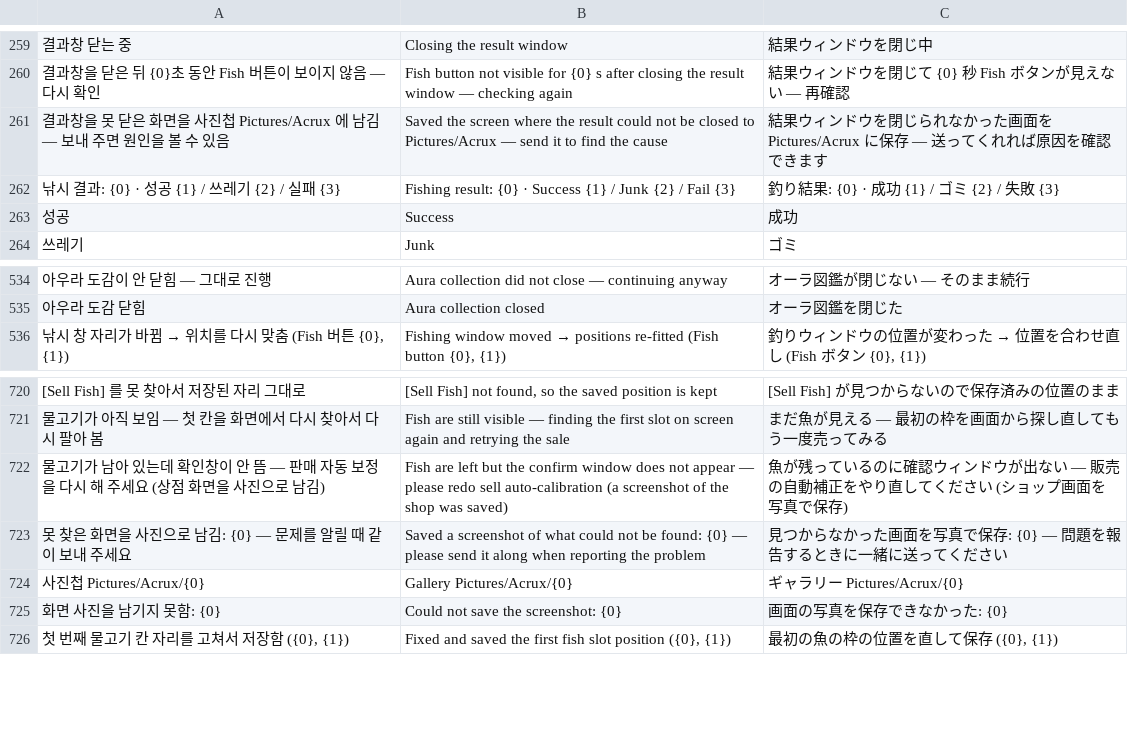
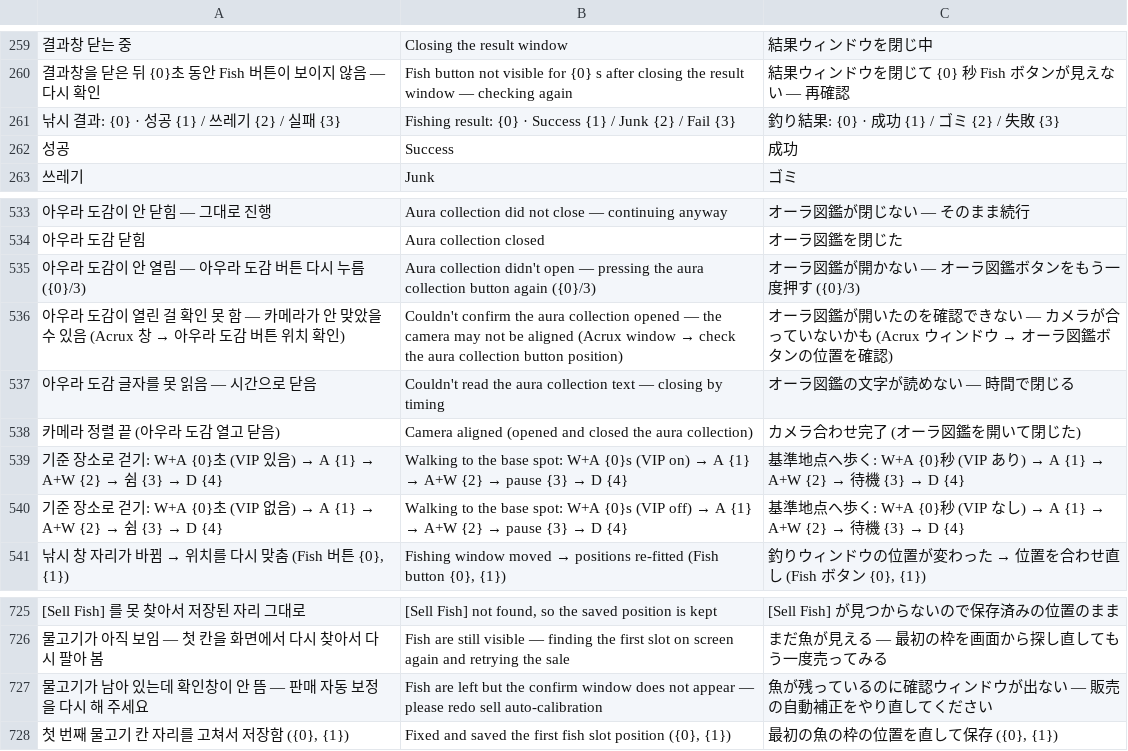
Before and after one commit to XxErone2xX/Acrux-app, a TSV file: android/app/src/main/assets/i18n/mobile.tsv, drawn as a sheet; only a part is shown, gaps mark what is left out; removed rows and columns are numbered as before the commit, all else as after; the diff names each change by its address in the sheet, - before the commit and + after, or states it on an @@ line.

Commit message:
PC V3.2.4 / Mobile V1.5.7

```diff
--- a/android/app/src/main/assets/i18n/mobile.tsv
+++ b/android/app/src/main/assets/i18n/mobile.tsv
-row 261: 결과창을 못 닫은 화면을 사진첩 Pictures/Acrux 에 남김 — 보내 주면 원인을 볼 수 있음 | Saved the screen where the result could not be closed to Pictures/Acrux — send it to find the cause | 結果ウィンドウを閉じられなかった画面を Pictures/Acrux に保存 — 送ってくれれば原因を確認できます
+row 535: 아우라 도감이 안 열림 — 아우라 도감 버튼 다시 누름 ({0}/3) | Aura collection didn't open — pressing the aura collection button again ({0}/3) | オーラ図鑑が開かない — オーラ図鑑ボタンをもう一度押す ({0}/3)
+row 536: 아우라 도감이 열린 걸 확인 못 함 — 카메라가 안 맞았을 수 있음 (Acrux 창 → 아우라 도감 버튼 위치 확인) | Couldn't confirm the aura collection opened — the camera may not be aligned (Acrux window → check the aura collection button position) | オーラ図鑑が開いたのを確認できない — カメラが合っていないかも (Acrux ウィンドウ → オーラ図鑑ボタンの位置を確認)
+row 537: 아우라 도감 글자를 못 읽음 — 시간으로 닫음 | Couldn't read the aura collection text — closing by timing | オーラ図鑑の文字が読めない — 時間で閉じる
+row 538: 카메라 정렬 끝 (아우라 도감 열고 닫음) | Camera aligned (opened and closed the aura collection) | カメラ合わせ完了 (オーラ図鑑を開いて閉じた)
+row 539: 기준 장소로 걷기: W+A {0}초 (VIP 있음) → A {1} → A+W {2} → 쉼 {3} → D {4} | Walking to the base spot: W+A {0}s (VIP on) → A {1} → A+W {2} → pause {3} → D {4} | 基準地点へ歩く: W+A {0}秒 (VIP あり) → A {1} → A+W {2} → 待機 {3} → D {4}
+row 540: 기준 장소로 걷기: W+A {0}초 (VIP 없음) → A {1} → A+W {2} → 쉼 {3} → D {4} | Walking to the base spot: W+A {0}s (VIP off) → A {1} → A+W {2} → pause {3} → D {4} | 基準地点へ歩く: W+A {0}秒 (VIP なし) → A {1} → A+W {2} → 待機 {3} → D {4}
-A727: …주세요 (상점 화면을 사진으로 남김)
+A727: …주세요
-B727: …sell auto-calibration (a screenshot of the shop was saved)
+B727: …sell auto-calibration
-C727: …ください (ショップ画面を写真で保存)
+C727: …ください
-row 723: 못 찾은 화면을 사진으로 남김: {0} — 문제를 알릴 때 같이 보내 주세요 | Saved a screenshot of what could not be found: {0} — please send it along when reporting the problem | 見つからなかった画面を写真で保存: {0} — 問題を報告するときに一緒に送ってください
-row 724: 사진첩 Pictures/Acrux/{0} | Gallery Pictures/Acrux/{0} | ギャラリー Pictures/Acrux/{0}
-row 725: 화면 사진을 남기지 못함: {0} | Could not save the screenshot: {0} | 画面の写真を保存できなかった: {0}
```
Also changed, not shown: 18 other files.
